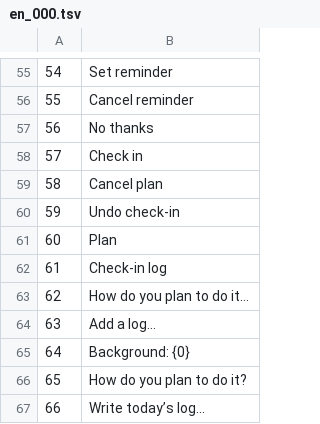
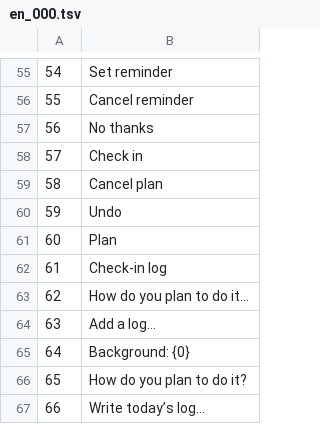
Before and after one commit to superQL552493617/xiaoman-ios, a TSV file: DailyReview/i18n/src/en_000.tsv, drawn as a sheet; only a part is shown, gaps mark what is left out.

```diff
--- a/DailyReview/i18n/src/en_000.tsv
+++ b/DailyReview/i18n/src/en_000.tsv
@@ -59,3 +59,3 @@
 58	Cancel plan
-59	Undo check-in
+59	Undo
 60	Plan
```
Also changed, not shown: DailyReview/i18n/src/en_780.tsv, 14 other files.
